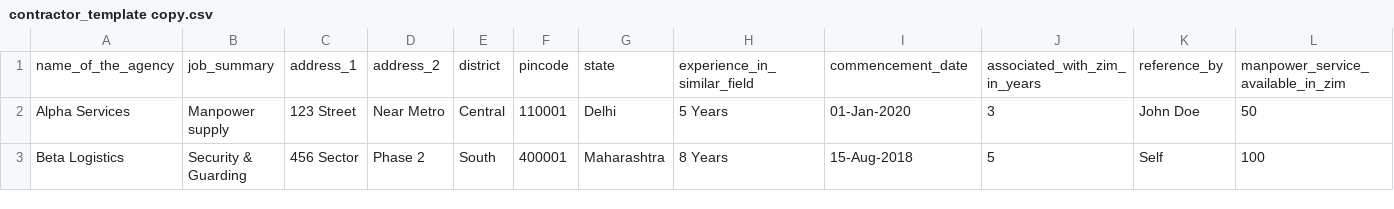
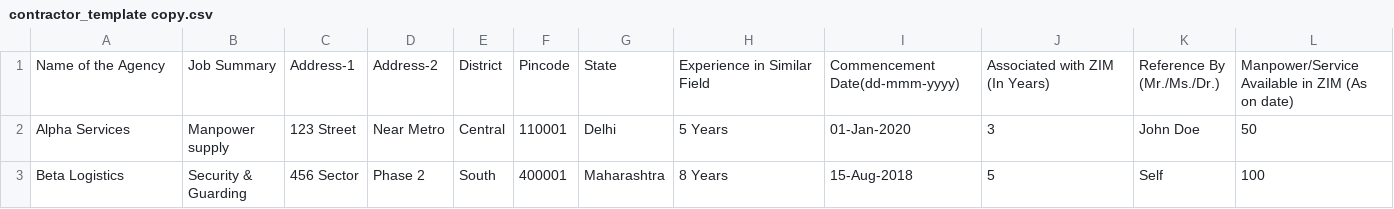
Before and after one commit to ajaythakre2040/Zim-Acms, a CSV file: client/public/templates/contractor_template copy.csv, drawn as a sheet; only a part is shown; removed rows and columns are numbered as before the commit, all else as after; rows hold the shown columns only; the diff names each change by its address in the sheet, - before the commit and + after, or states it on an @@ line.

Commit message:
Update Contractor CSV Header

```diff
--- a/client/public/templates/contractor_template copy.csv
+++ b/client/public/templates/contractor_template copy.csv
-row 1: name_of_the_agency | job_summary | address_1 | address_2 | district | pincode | state | experience_in_similar_field | commencement_date | associated_with_zim_in_years | reference_by | manpower_service_available_in_zim
+row 1: Name of the Agency | Job Summary | Address-1 | Address-2 | District | Pincode | State | Experience in Similar Field | Commencement Date(dd-mmm-yyyy) | Associated with ZIM (In Years) | Reference By (Mr./Ms./Dr.) | Manpower/Service Available in ZIM (As on date)
```
Also changed, not shown: 8 other files.
